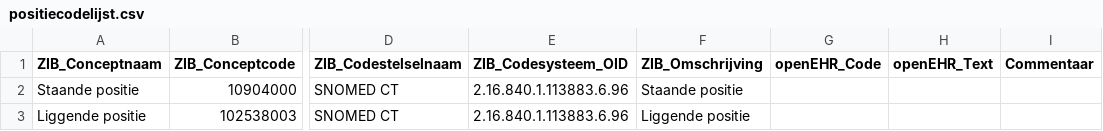
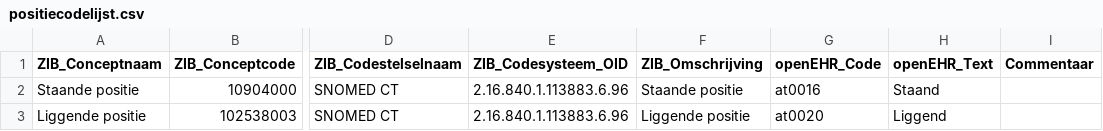
Before and after one commit to um-datahub/ZIBs-on-openEHR, a CSV file: data/valuesets/positiecodelijst.csv, drawn as a sheet; only a part is shown, gaps mark what is left out; the diff names each change by its address in the sheet, - before the commit and + after, or states it on an @@ line.

```diff
--- a/data/valuesets/positiecodelijst.csv
+++ b/data/valuesets/positiecodelijst.csv
-G2 (openEHR_Code): (empty)
+G2 (openEHR_Code): at0016
-H2 (openEHR_Text): (empty)
+H2 (openEHR_Text): Staand
-G3 (openEHR_Code): (empty)
+G3 (openEHR_Code): at0020
-H3 (openEHR_Text): (empty)
+H3 (openEHR_Text): Liggend
```
Also changed, not shown: data/mappings/lichaamslengte.csv, 5 other files.
